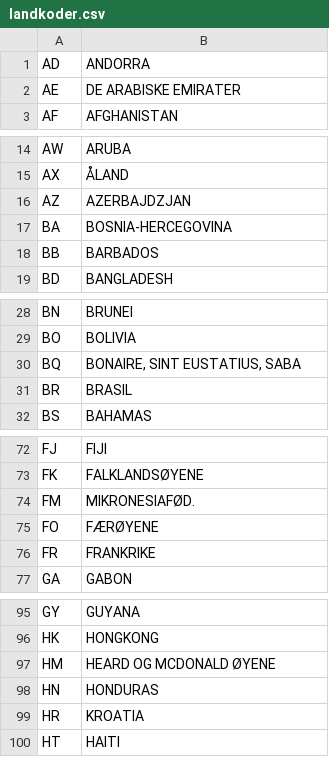
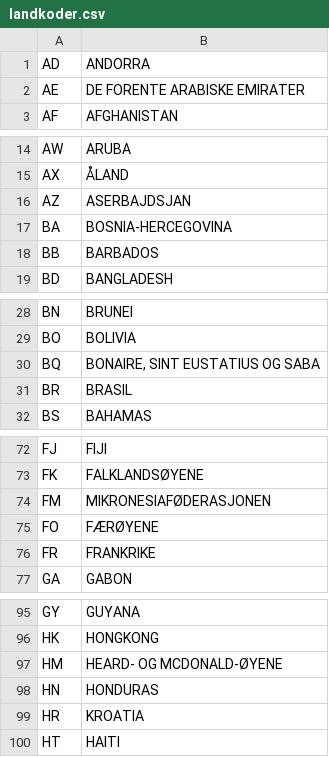
Before and after one commit to navikt/pam-eures-cv-eksport, a CSV file: src/main/resources/landkoder.csv, drawn as a sheet; only a part is shown, gaps mark what is left out; the diff covers the shown part only.

```diff
--- a/src/main/resources/landkoder.csv
+++ b/src/main/resources/landkoder.csv
@@ -1,3 +1,3 @@
 AD;ANDORRA
-AE;DE ARABISKE EMIRATER
+AE;DE FORENTE ARABISKE EMIRATER
 AF;AFGHANISTAN
@@ -15,3 +15,3 @@ AW;ARUBA
 AX;ÅLAND
-AZ;AZERBAJDZJAN
+AZ;ASERBAJDSJAN
 BA;BOSNIA-HERCEGOVINA
@@ -29,3 +29,3 @@ BN;BRUNEI
 BO;BOLIVIA
-BQ;BONAIRE, SINT EUSTATIUS, SABA
+BQ;BONAIRE, SINT EUSTATIUS OG SABA
 BR;BRASIL
@@ -73,3 +73,3 @@ FJ;FIJI
 FK;FALKLANDSØYENE
-FM;MIKRONESIAFØD.
+FM;MIKRONESIAFØDERASJONEN
 FO;FÆRØYENE
@@ -96,3 +96,3 @@ GY;GUYANA
 HK;HONGKONG
-HM;HEARD OG MCDONALD ØYENE
+HM;HEARD- OG MCDONALD-ØYENE
 HN;HONDURAS
```
Also changed, not shown: 26 edited cells elsewhere in this file, 1 other file.
